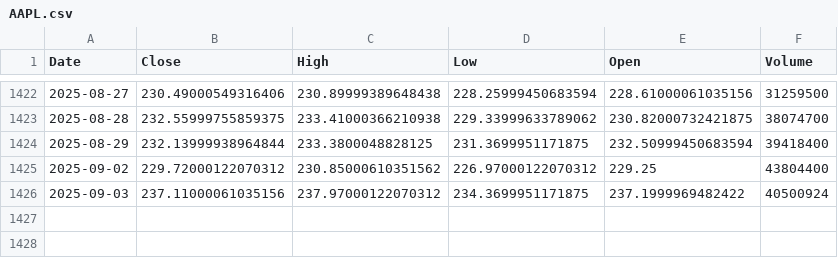
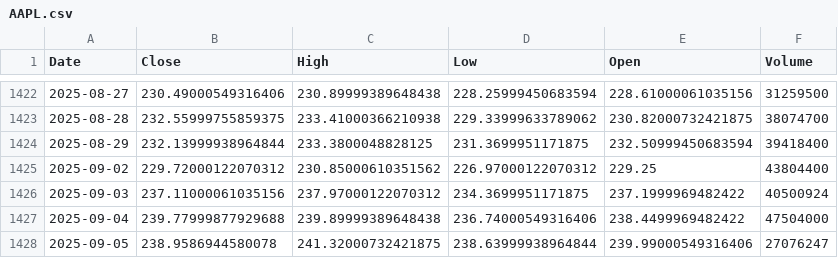
Before and after one commit to nojusbarth/Stocki-Server, a CSV file: financedata/AAPL.csv, drawn as a sheet; only a part is shown, gaps mark what is left out; the diff names each change by its address in the sheet, - before the commit and + after, or states it on an @@ line.

```diff
--- a/financedata/AAPL.csv
+++ b/financedata/AAPL.csv
+row 1427: 2025-09-04 | 239.77999877929688 | 239.89999389648438 | 236.74000549316406 | 238.4499969482422 | 47504000
+row 1428: 2025-09-05 | 238.9586944580078 | 241.32000732421875 | 238.63999938964844 | 239.99000549316406 | 27076247
```
Also changed, not shown: financedata/GOOGL.csv, 12 other files.
